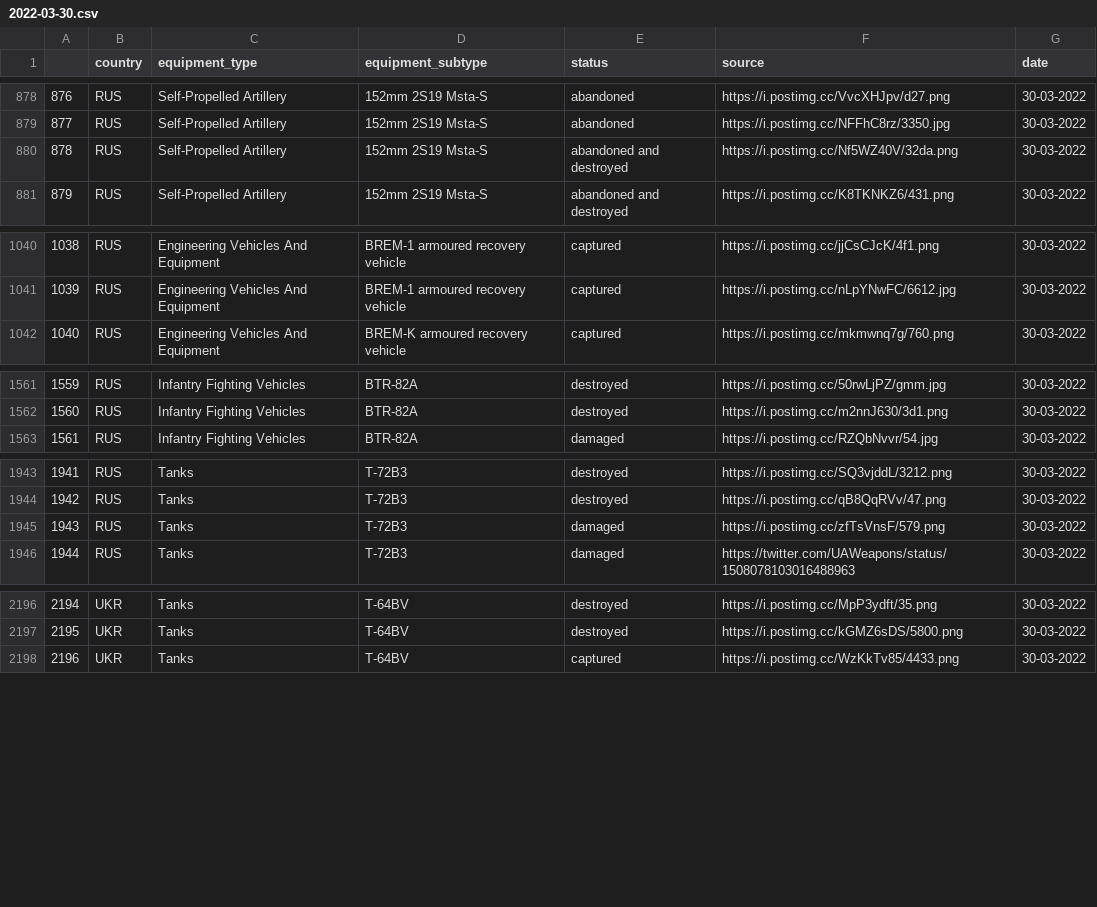
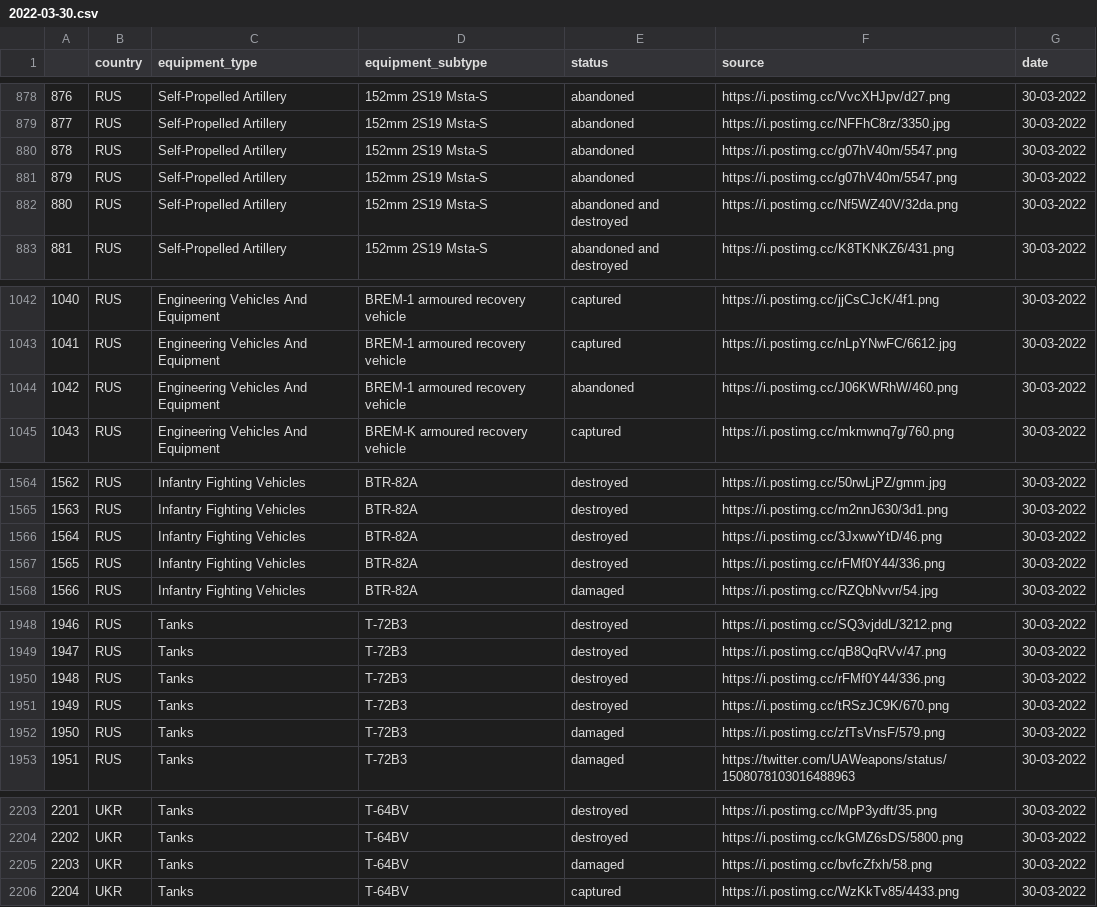
Before and after one commit to Ganymede23/scrape_oryx_py, a CSV file: output_files/2022-03-30.csv, drawn as a sheet; only a part is shown, gaps mark what is left out; addresses are those after the commit; the diff covers the shown part only; the diff names each change by its address in the sheet, - before the commit and + after, or states it on an @@ line.

```diff
--- a/output_files/2022-03-30.csv
+++ b/output_files/2022-03-30.csv
+row 880: 878 | RUS | Self-Propelled Artillery | 152mm 2S19 Msta-S | abandoned | https://i.postimg.cc/g07hV40m/5547.png | 30-03-2022
+row 881: 879 | RUS | Self-Propelled Artillery | 152mm 2S19 Msta-S | abandoned | https://i.postimg.cc/g07hV40m/5547.png | 30-03-2022
@@ column A renumbered from row 882 down @@
+row 1044: 1042 | RUS | Engineering Vehicles And Equipment | BREM-1 armoured recovery vehicle | abandoned | https://i.postimg.cc/J06KWRhW/460.png | 30-03-2022
+row 1566: 1564 | RUS | Infantry Fighting Vehicles | BTR-82A | destroyed | https://i.postimg.cc/3JxwwYtD/46.png | 30-03-2022
+row 1567: 1565 | RUS | Infantry Fighting Vehicles | BTR-82A | destroyed | https://i.postimg.cc/rFMf0Y44/336.png | 30-03-2022
+row 1950: 1948 | RUS | Tanks | T-72B3 | destroyed | https://i.postimg.cc/rFMf0Y44/336.png | 30-03-2022
+row 1951: 1949 | RUS | Tanks | T-72B3 | destroyed | https://i.postimg.cc/tRSzJC9K/670.png | 30-03-2022
+row 2205: 2203 | UKR | Tanks | T-64BV | damaged | https://i.postimg.cc/bvfcZfxh/58.png | 30-03-2022
```
Also changed, not shown: 2 added rows and 2 edited cells elsewhere in this file, output_files/2022-03-14.csv, 3 other files.
